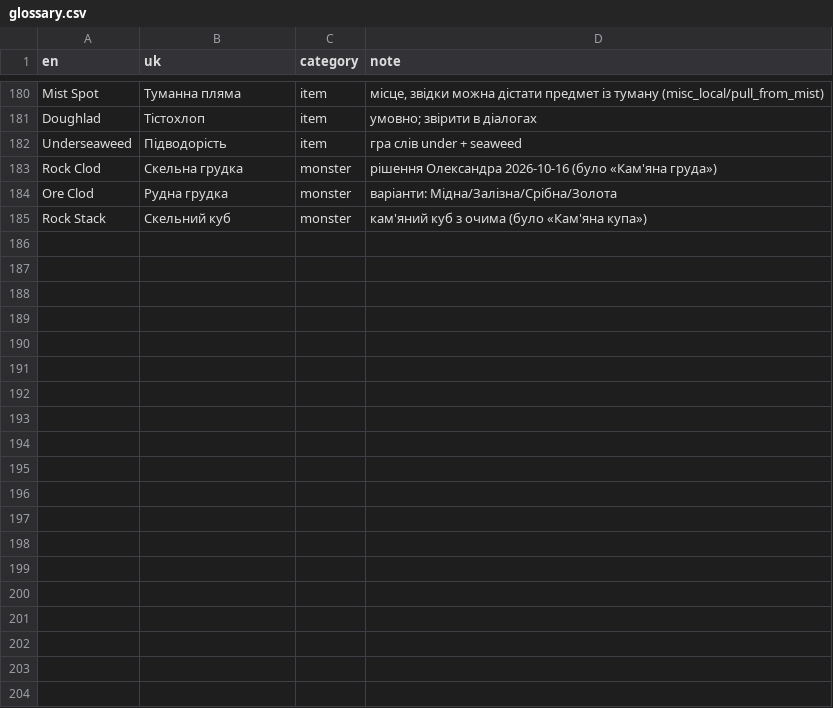
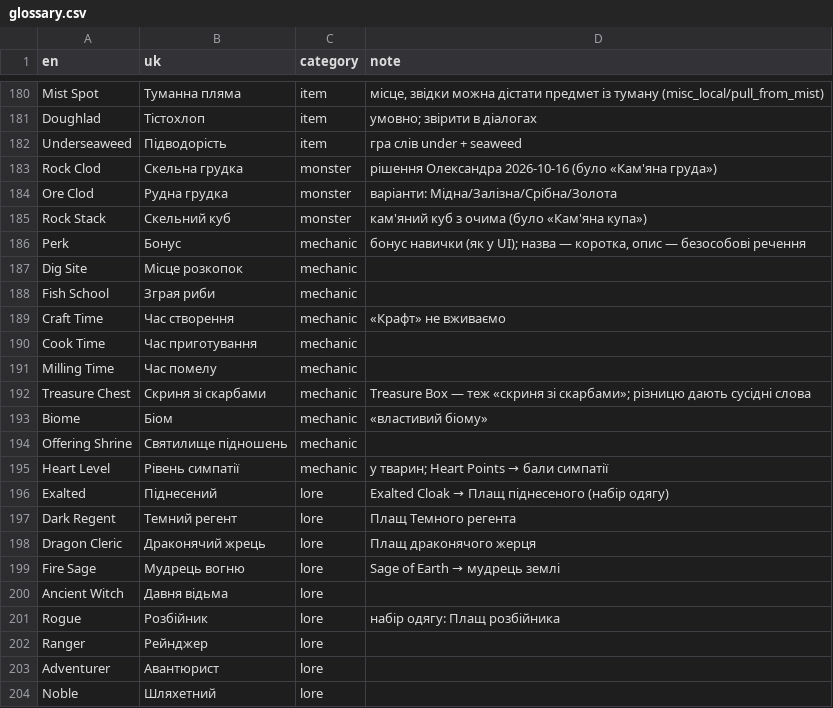
Before and after one commit to Xelanik/mistria-ukrainian, a CSV file: glossary.csv, drawn as a sheet; only a part is shown, gaps mark what is left out; the diff covers the shown part only.

```diff
--- a/glossary.csv
+++ b/glossary.csv
@@ -185 +185,20 @@ Ore Clod,Рудна грудка,monster,"варіанти: Мідна/Залі
 Rock Stack,Скельний куб,monster,"кам'яний куб з очима (було «Кам'яна купа»)"
+Perk,Бонус,mechanic,"бонус навички (як у UI); назва — коротка, опис — безособові речення"
+Dig Site,Місце розкопок,mechanic,
+Fish School,Зграя риби,mechanic,
+Craft Time,Час створення,mechanic,"«Крафт» не вживаємо"
+Cook Time,Час приготування,mechanic,
+Milling Time,Час помелу,mechanic,
+Treasure Chest,Скриня зі скарбами,mechanic,"Treasure Box — теж «скриня зі скарбами»; різницю дають сусідні слова"
+Biome,Біом,mechanic,"«властивий біому»"
+Offering Shrine,Святилище підношень,mechanic,
+Heart Level,Рівень симпатії,mechanic,"у тварин; Heart Points → бали симпатії"
+Exalted,Піднесений,lore,"Exalted Cloak → Плащ піднесеного (набір одягу)"
+Dark Regent,Темний регент,lore,"Плащ Темного регента"
+Dragon Cleric,Драконячий жрець,lore,"Плащ драконячого жерця"
+Fire Sage,Мудрець вогню,lore,"Sage of Earth → мудрець землі"
+Ancient Witch,Давня відьма,lore,
+Rogue,Розбійник,lore,"набір одягу: Плащ розбійника"
+Ranger,Рейнджер,lore,
+Adventurer,Авантюрист,lore,
+Noble,Шляхетний,lore,
```
Also changed, not shown: 10 added rows elsewhere in this file, 9 other files.
